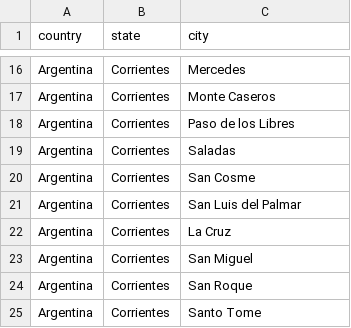
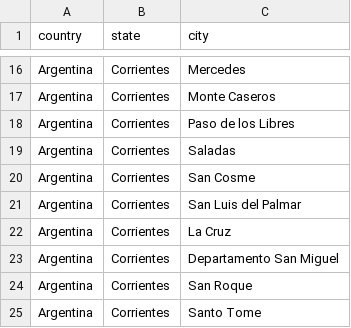
Before and after one commit to mat-gys/HCI-Tareas, a CSV file: Tarea 6/input/departamentos_corrientes.csv, drawn as a sheet; only a part is shown, gaps mark what is left out.

```diff
--- a/Tarea 6/input/departamentos_corrientes.csv
+++ b/Tarea 6/input/departamentos_corrientes.csv
@@ -22,3 +22,3 @@ Argentina,Corrientes,San Luis del Palmar
 Argentina,Corrientes,La Cruz
-Argentina,Corrientes,San Miguel
+Argentina,Corrientes,Departamento San Miguel
 Argentina,Corrientes,San Roque
```
Also changed, not shown: 7 other files.
